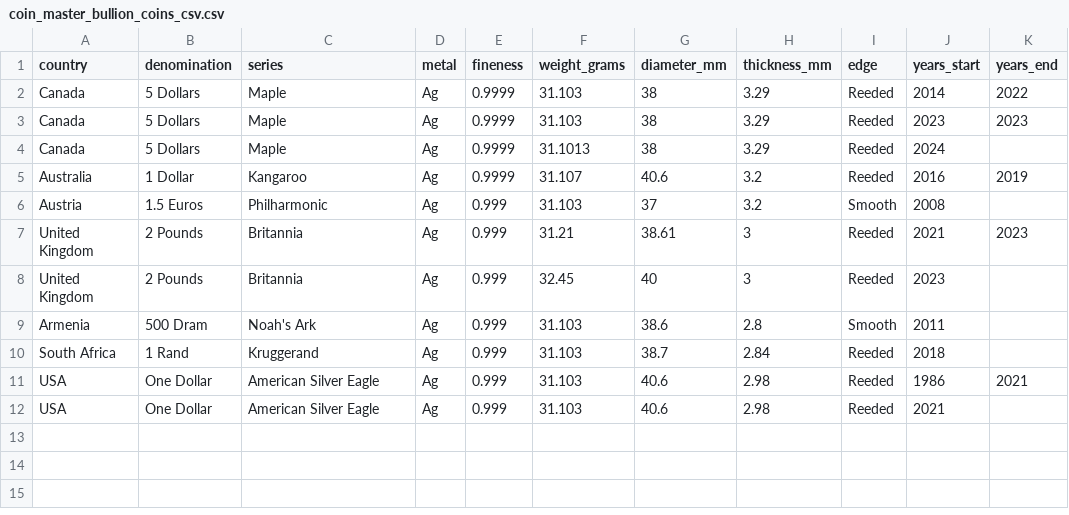
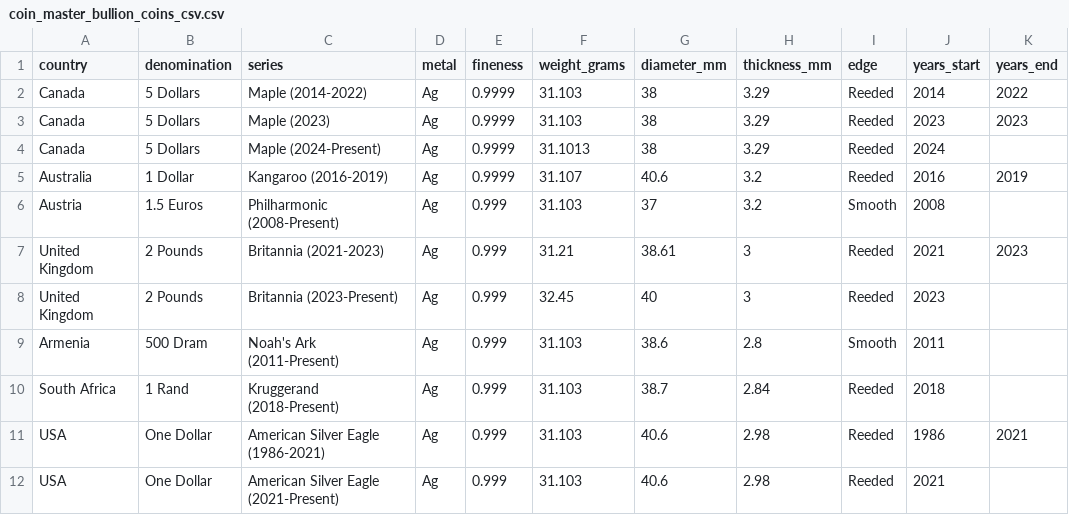
Before and after one commit to HunterProgram22/CoinApp, a CSV file: upload_templates/Coin Master Data/coin_master_bullion_coins_csv.csv, drawn as a sheet; only a part is shown; the diff names each change by its address in the sheet, - before the commit and + after, or states it on an @@ line.

```diff
--- a/upload_templates/Coin Master Data/coin_master_bullion_coins_csv.csv
+++ b/upload_templates/Coin Master Data/coin_master_bullion_coins_csv.csv
-C2 (series): Maple
+C2 (series): Maple (2014-2022)
-C3 (series): Maple
+C3 (series): Maple (2023)
-C4 (series): Maple
+C4 (series): Maple (2024-Present)
-C5 (series): Kangaroo
+C5 (series): Kangaroo (2016-2019)
-C6 (series): Philharmonic
+C6 (series): Philharmonic (2008-Present)
-C7 (series): Britannia
+C7 (series): Britannia (2021-2023)
-C8 (series): Britannia
+C8 (series): Britannia (2023-Present)
-C9 (series): Noah's Ark
+C9 (series): Noah's Ark (2011-Present)
-C10 (series): Kruggerand
+C10 (series): Kruggerand (2018-Present)
-C11 (series): American Silver Eagle
+C11 (series): American Silver Eagle (1986-2021)
-C12 (series): American Silver Eagle
+C12 (series): American Silver Eagle (2021-Present)
```
Also changed, not shown: 3 other files.
